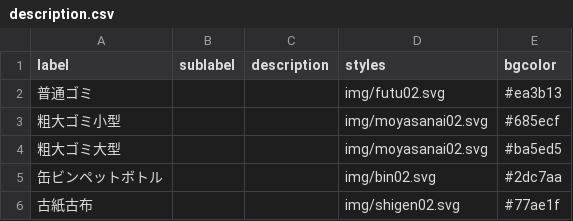
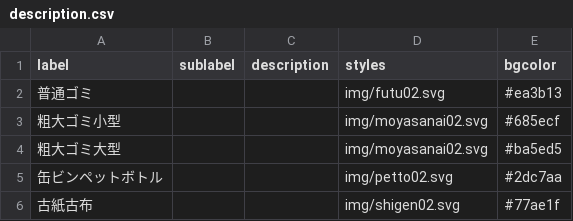
Before and after one commit to Phuket100/5374, a CSV file: data/description.csv, drawn as a sheet.

Commit message:
Update description.csv

```diff
--- a/data/description.csv
+++ b/data/description.csv
@@ -4,3 +4,3 @@ label,sublabel,description,styles,bgcolor
 粗大ゴミ大型,,,img/moyasanai02.svg,#ba5ed5
-缶ビンペットボトル,,,img/bin02.svg,#2dc7aa
+缶ビンペットボトル,,,img/petto02.svg,#2dc7aa
 古紙古布,,,img/shigen02.svg,#77ae1f
```
